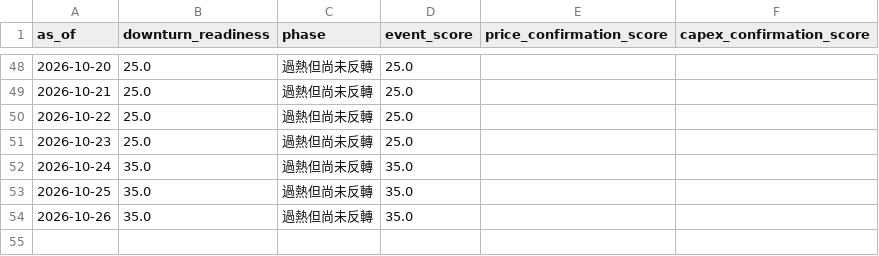
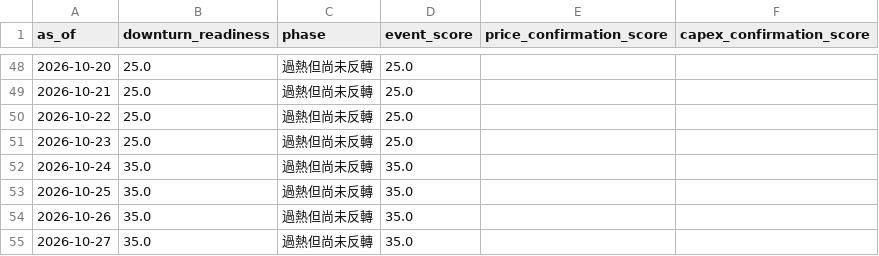
Before and after one commit to cheneddie/TechTicker, a CSV file: data/history/daily.csv, drawn as a sheet; only a part is shown, gaps mark what is left out.

```diff
--- a/data/history/daily.csv
+++ b/data/history/daily.csv
@@ -54 +54,2 @@ as_of,downturn_readiness,phase,event_score,price_confirmation_score,capex_confir
 2026-10-26,35.0,過熱但尚未反轉,35.0,,
+2026-10-27,35.0,過熱但尚未反轉,35.0,,
```
Also changed, not shown: 2 other files.
